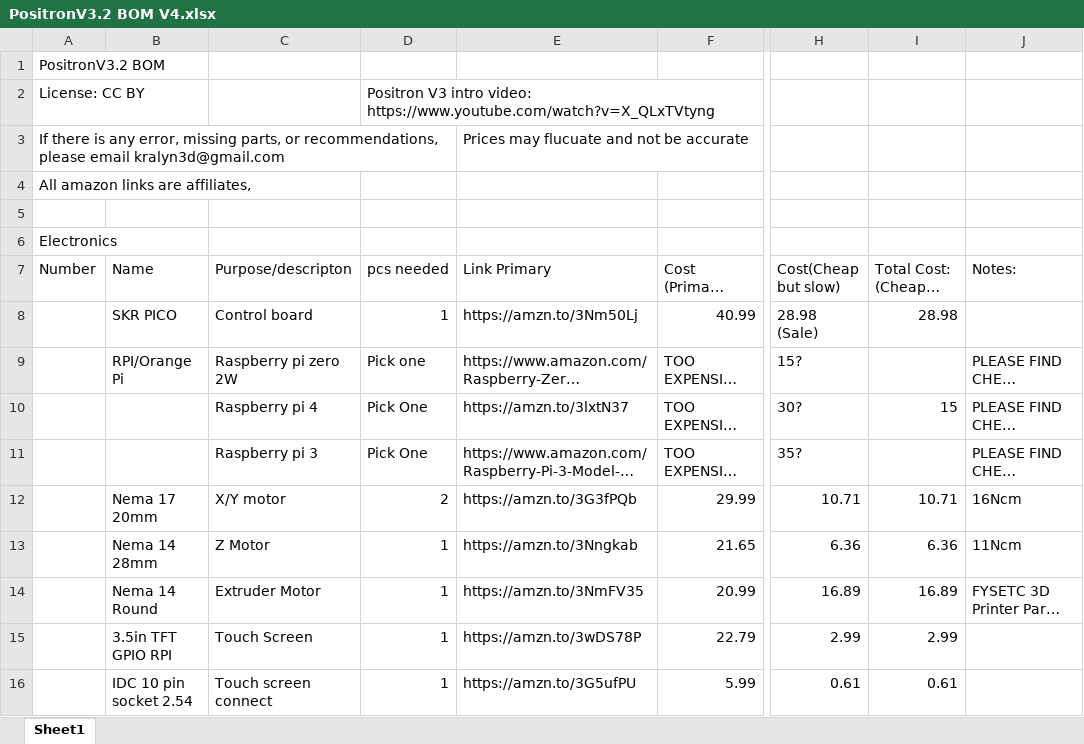
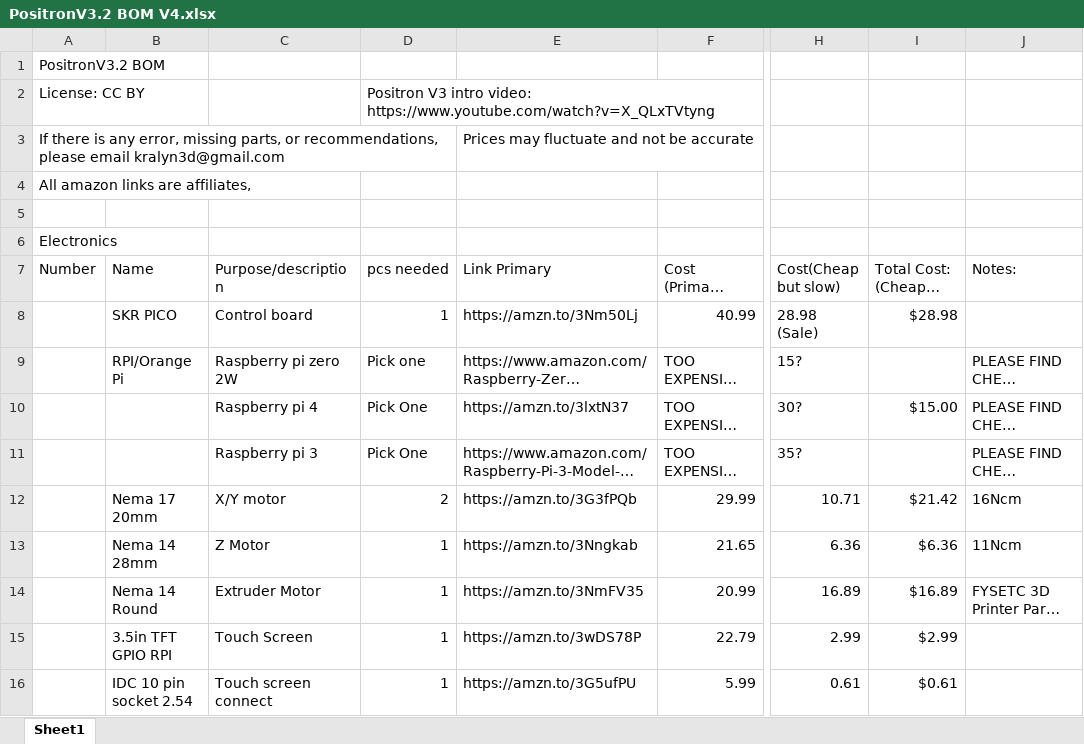
Before and after one commit to KRALYN/PositronV3, an Excel workbook: Positron BOM Files/PositronV3.2 BOM V4.xlsx, sheet Sheet1, drawn as a sheet; only a part is shown, gaps mark what is left out; long unchanged cells end in …; values as stored, in another font and other column widths than the file's, no cell formats; charts and pictures not drawn; the diff covers the shown part only; the diff names each change by its address in the sheet, - before the commit and + after, or states it on an @@ line.

Commit message:
Fix some typos, multiply BOM price by quantity, formatting

```diff
--- a/Positron BOM Files/PositronV3.2 BOM V4.xlsx (sheet Sheet1)
+++ b/Positron BOM Files/PositronV3.2 BOM V4.xlsx (sheet Sheet1)
-E3 (Link Primary): Prices may flucuate and not be accurate
+E3 (Link Primary): Prices may fluctuate and not be accurate
-C7: Purpose/descripton
+C7: Purpose/description
-I8 (Total Cost: (Cheaper Link)): 28.98
+I8 (Total Cost: (Cheaper Link)): $28.98
-I10 (Total Cost: (Cheaper Link)): 15
+I10 (Total Cost: (Cheaper Link)): $15.00
-I12 (Total Cost: (Cheaper Link)): 10.71
+I12 (Total Cost: (Cheaper Link)): $21.42
-I13 (Total Cost: (Cheaper Link)): 6.36
+I13 (Total Cost: (Cheaper Link)): $6.36
-I14 (Total Cost: (Cheaper Link)): 16.89
+I14 (Total Cost: (Cheaper Link)): $16.89
-I15 (Total Cost: (Cheaper Link)): 2.99
+I15 (Total Cost: (Cheaper Link)): $2.99
-I16 (Total Cost: (Cheaper Link)): 0.61
+I16 (Total Cost: (Cheaper Link)): $0.61
```
Also changed, not shown: 84 edited cells elsewhere in this sheet, cell formats, charts or pictures.
